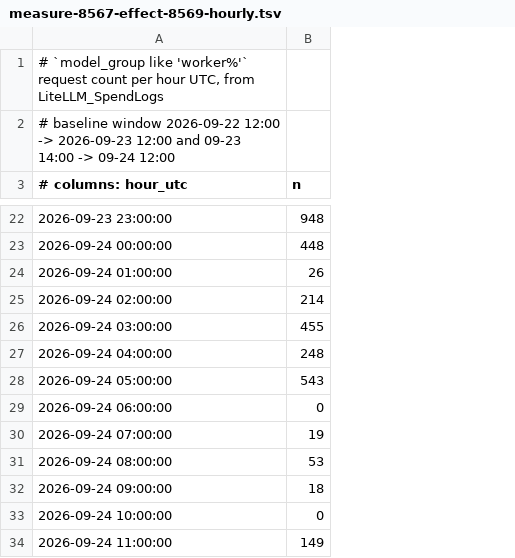
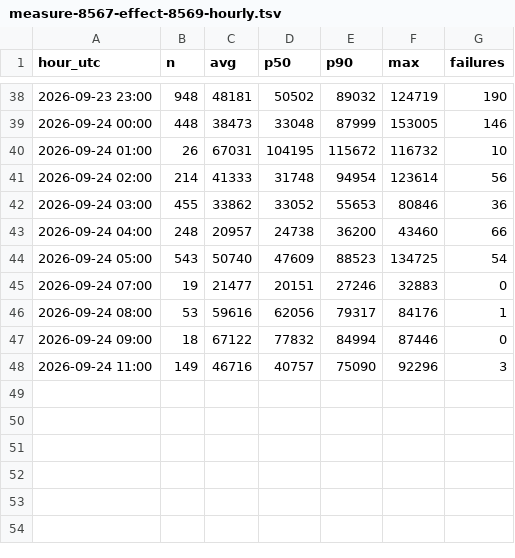
Before and after one commit to Nishfleet/fleet-ops, a TSV file: docs/reports/measure-8567-effect-8569-hourly.tsv, drawn as a sheet; only a part is shown, gaps mark what is left out; removed rows and columns are numbered as before the commit, all else as after; the diff covers the shown part only; the diff names each change by its address in the sheet, - before the commit and + after, or states it on an @@ line.

```diff
--- a/docs/reports/measure-8567-effect-8569-hourly.tsv
+++ b/docs/reports/measure-8567-effect-8569-hourly.tsv
-column A (# columns: hour_utc), rows 22-28: 2026-09-23 23:00:00 | 2026-09-24 00:00:00 | 2026-09-24 01:00:00 | 2026-09-24 02:00:00 | 2026-09-24 03:00:00 | 2026-09-24 04:00:00 | 2026-09-24 05:00:00; rows 30-32: 2026-09-24 07:00:00 | 2026-09-24 08:00:00 | 2026-09-24 09:00:00; row 34: 2026-09-24 11:00:00
+column A (hour_utc), rows 38-48: 2026-09-23 23:00 | 2026-09-24 00:00 | 2026-09-24 01:00 | 2026-09-24 02:00 | 2026-09-24 03:00 | 2026-09-24 04:00 | 2026-09-24 05:00 | 2026-09-24 07:00 | 2026-09-24 08:00 | 2026-09-24 09:00 | 2026-09-24 11:00
+column C (avg), rows 38-48: 48181 | 38473 | 67031 | 41333 | 33862 | 20957 | 50740 | 21477 | 59616 | 67122 | 46716
+column D (p50), rows 38-48: 50502 | 33048 | 104195 | 31748 | 33052 | 24738 | 47609 | 20151 | 62056 | 77832 | 40757
+column E (p90), rows 38-48: 89032 | 87999 | 115672 | 94954 | 55653 | 36200 | 88523 | 27246 | 79317 | 84994 | 75090
+column F (max), rows 38-48: 124719 | 153005 | 116732 | 123614 | 80846 | 43460 | 134725 | 32883 | 84176 | 87446 | 92296
+column G (failures), rows 38-48: 190 | 146 | 10 | 56 | 36 | 66 | 54 | 0 | 1 | 0 | 3
-row 1: # `model_group like 'worker%'` request count per hour UTC, from LiteLLM_SpendLogs
-row 2: # baseline window 2026-09-22 12:00 -> 2026-09-23 12:00 and 09-23 14:00 -> 09-24 12:00
-row 29: 2026-09-24 06:00:00 | 0
-row 33: 2026-09-24 10:00:00 | 0
```
Also changed, not shown: 18 added rows and 6 edited cells elsewhere in this file, docs/reports/measure-8567-effect-8569-prompt.tsv, 1 other file.
